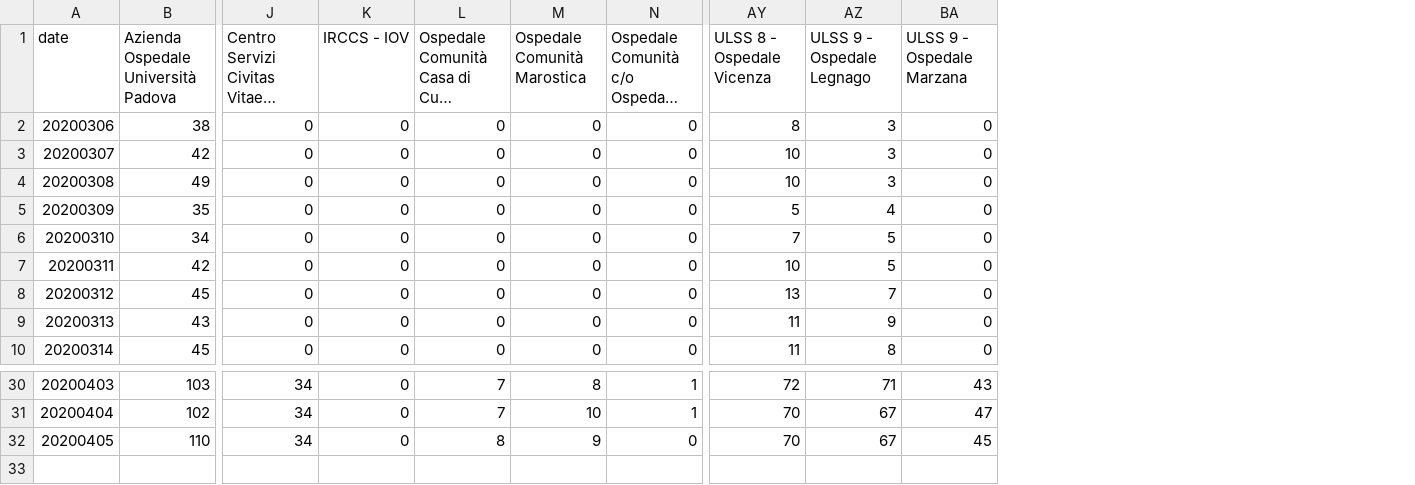
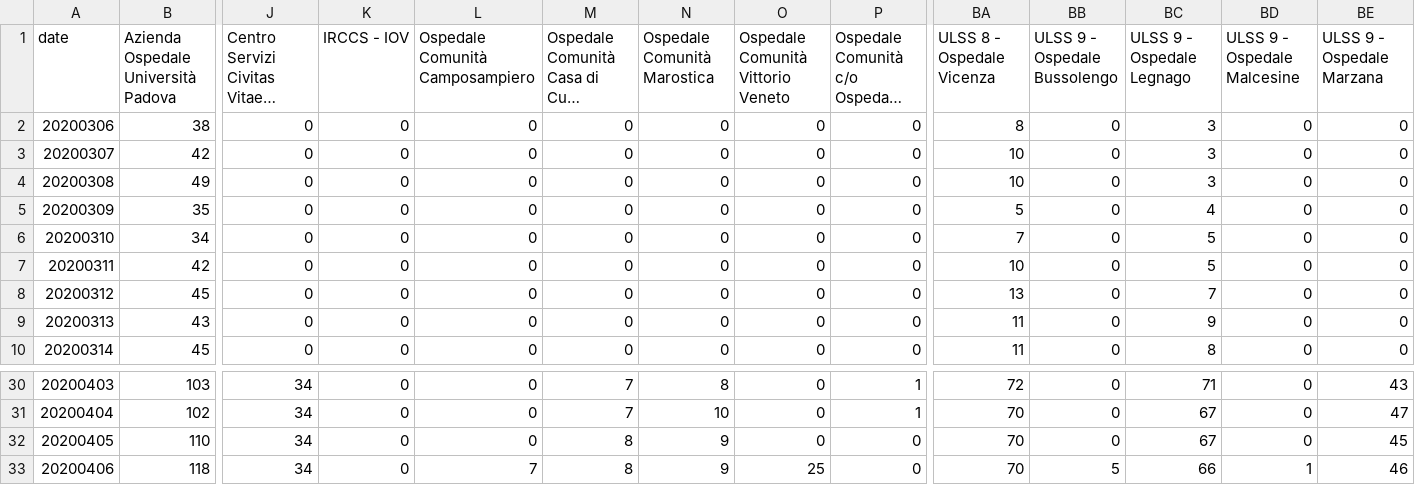
Before and after one commit to simogasp/covid19-veneto, a CSV file: csv_data/hospitals_non_critici.csv, drawn as a sheet; only a part is shown, gaps mark what is left out; long unchanged cells end in …; rows hold the shown columns only; the diff names each change by its address in the sheet, - before the commit and + after, or states it on an @@ line.

```diff
--- a/csv_data/hospitals_non_critici.csv
+++ b/csv_data/hospitals_non_critici.csv
+column L (Ospedale Comunità Camposampiero), rows 2-10: all 0; rows 30-32: all 0
+column O, rows 1-10: Ospedale Comunità Vittorio Veneto | 0 | 0 | 0 | 0 | 0 | 0 | 0 | 0 | 0; rows 30-32: all 0
+column BB (ULSS 9 - Ospedale Bussolengo), rows 2-10: all 0; rows 30-32: all 0
+column BD (ULSS 9 - Ospedale Malcesine), rows 2-10: all 0; rows 30-32: all 0
+row 33: 20200406 | 118 | 34 | 0 | 7 | 8 | 9 | 25 | 0 | 70 | 5 | 66 | 1 | 46
```
Also changed, not shown: csv_data/hospitals_decessi.csv, csv_data/hospitals_dimessi.csv, 10 other files.
